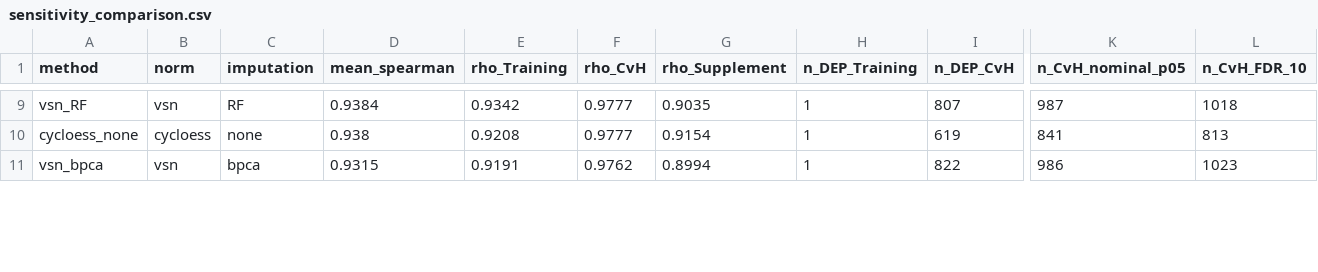
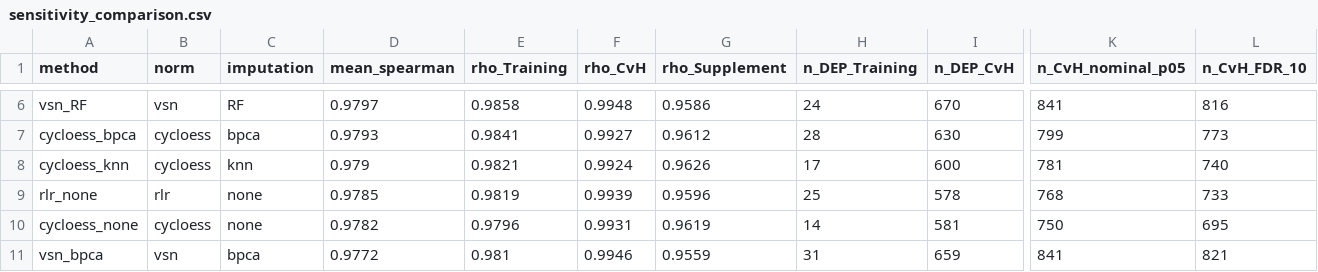
Before and after one commit to Dustyn-T-Lewis/CvH_2026, a CSV file: 03_Sensitivity_check/c_data/sensitivity_comparison.csv, drawn as a sheet; only a part is shown, gaps mark what is left out; addresses are those after the commit; rows hold the shown columns only; the diff covers the shown part only; the diff names each change by its address in the sheet, - before the commit and + after, or states it on an @@ line.

```diff
--- a/03_Sensitivity_check/c_data/sensitivity_comparison.csv
+++ b/03_Sensitivity_check/c_data/sensitivity_comparison.csv
-D6 (mean_spearman): 0.9384
+D6 (mean_spearman): 0.9797
-E6 (rho_Training): 0.9342
+E6 (rho_Training): 0.9858
-F6 (rho_CvH): 0.9777
+F6 (rho_CvH): 0.9948
-G6 (rho_Supplement): 0.9035
+G6 (rho_Supplement): 0.9586
-H6 (n_DEP_Training): 1
+H6 (n_DEP_Training): 24
-I6 (n_DEP_CvH): 807
+I6 (n_DEP_CvH): 670
-K6 (n_CvH_nominal_p05): 987
+K6 (n_CvH_nominal_p05): 841
-L6 (n_CvH_FDR_10): 1018
+L6 (n_CvH_FDR_10): 816
+row 7: cycloess_bpca | cycloess | bpca | 0.9793 | 0.9841 | 0.9927 | 0.9612 | 28 | 630 | 799 | 773
+row 8: cycloess_knn | cycloess | knn | 0.979 | 0.9821 | 0.9924 | 0.9626 | 17 | 600 | 781 | 740
+row 9: rlr_none | rlr | none | 0.9785 | 0.9819 | 0.9939 | 0.9596 | 25 | 578 | 768 | 733
-D10 (mean_spearman): 0.938
+D10 (mean_spearman): 0.9782
-E10 (rho_Training): 0.9208
+E10 (rho_Training): 0.9796
-F10 (rho_CvH): 0.9777
+F10 (rho_CvH): 0.9931
-G10 (rho_Supplement): 0.9154
+G10 (rho_Supplement): 0.9619
-H10 (n_DEP_Training): 1
+H10 (n_DEP_Training): 14
-I10 (n_DEP_CvH): 619
+I10 (n_DEP_CvH): 581
-K10 (n_CvH_nominal_p05): 841
+K10 (n_CvH_nominal_p05): 750
-L10 (n_CvH_FDR_10): 813
+L10 (n_CvH_FDR_10): 695
-D11 (mean_spearman): 0.9315
+D11 (mean_spearman): 0.9772
-E11 (rho_Training): 0.9191
+E11 (rho_Training): 0.981
-F11 (rho_CvH): 0.9762
+F11 (rho_CvH): 0.9946
-G11 (rho_Supplement): 0.8994
+G11 (rho_Supplement): 0.9559
-H11 (n_DEP_Training): 1
+H11 (n_DEP_Training): 31
-I11 (n_DEP_CvH): 822
+I11 (n_DEP_CvH): 659
-K11 (n_CvH_nominal_p05): 986
+K11 (n_CvH_nominal_p05): 841
-L11 (n_CvH_FDR_10): 1023
+L11 (n_CvH_FDR_10): 821
```
Also changed, not shown: 2 added rows, 5 removed rows and 34 edited cells elsewhere in this file, 03_Sensitivity_check/c_data/cat_curves.csv, 03_Sensitivity_check/c_data/dep_counts.csv, 44 other files.
